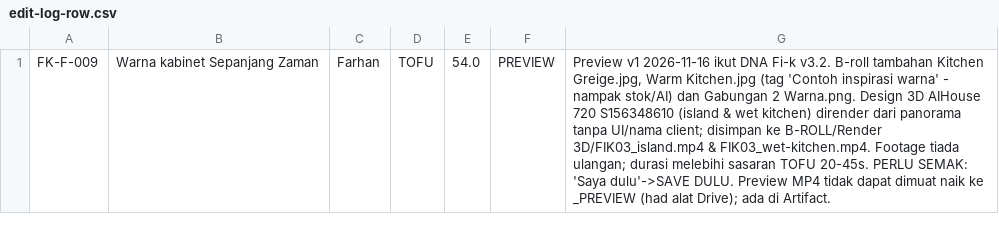
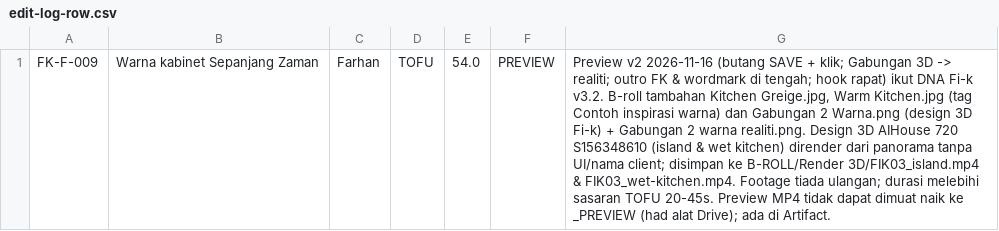
Before and after one commit to idfikstudio-cyber/asterid001, a CSV file: edit/FK-F-009/edit-log-row.csv, drawn as a sheet; the diff names each change by its address in the sheet, - before the commit and + after, or states it on an @@ line.

```diff
--- a/edit/FK-F-009/edit-log-row.csv
+++ b/edit/FK-F-009/edit-log-row.csv
-G1: Preview v1 2026-11-16 ikut DNA Fi-k v3.2. B-roll tambahan Kitchen Greige.jpg, Warm Kitchen.jpg (tag 'Contoh inspirasi warna' - nampak stok/AI) dan Gabungan 2 Warna.png. Design 3D AIHouse 720 S156348610 (island & wet kitchen) dirender dari panorama tanpa UI/nama client; disimpan ke B-ROLL/Render 3D/FIK03_island.mp4 & FIK03_wet-kitchen.mp4. Footage tiada ulangan; durasi melebihi sasaran TOFU 20-45s. PERLU SEMAK: 'Saya dulu'->SAVE DULU. Preview MP4…
+G1: Preview v2 2026-11-16 (butang SAVE + klik; Gabungan 3D -> realiti; outro FK & wordmark di tengah; hook rapat) ikut DNA Fi-k v3.2. B-roll tambahan Kitchen Greige.jpg, Warm Kitchen.jpg (tag Contoh inspirasi warna) dan Gabungan 2 Warna.png (design 3D Fi-k) + Gabungan 2 warna realiti.png. Design 3D AIHouse 720 S156348610 (island & wet kitchen) dirender dari panorama tanpa UI/nama client; disimpan ke B-ROLL/Render 3D/FIK03_island.mp4 & FIK03_wet-kitchen.mp4. Footage tiada ulangan; durasi melebihi sasaran TOFU 20-45s. Preview MP4…
```
Also changed, not shown: 8 other files.
